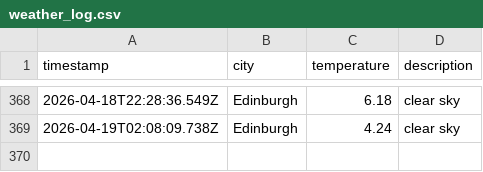
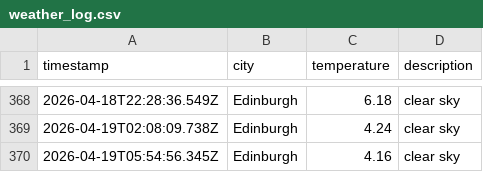
Before and after one commit to saniatalha/WeatherAppJS, a CSV file: data/weather_log.csv, drawn as a sheet; only a part is shown, gaps mark what is left out.

```diff
--- a/data/weather_log.csv
+++ b/data/weather_log.csv
@@ -369 +369,2 @@ timestamp,city,temperature,description
 2026-04-19T02:08:09.738Z,Edinburgh,4.24,clear sky
+2026-04-19T05:54:56.345Z,Edinburgh,4.16,clear sky
```
Also changed, not shown: 1 other file.
